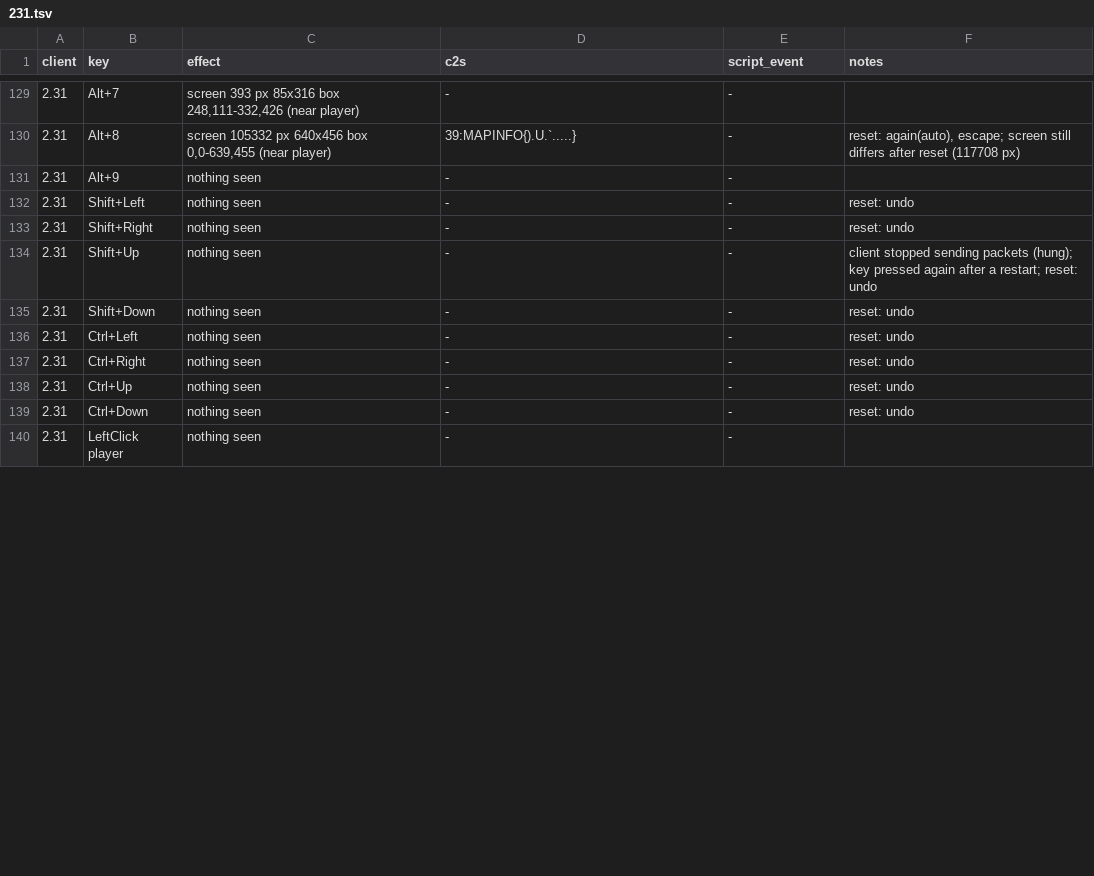
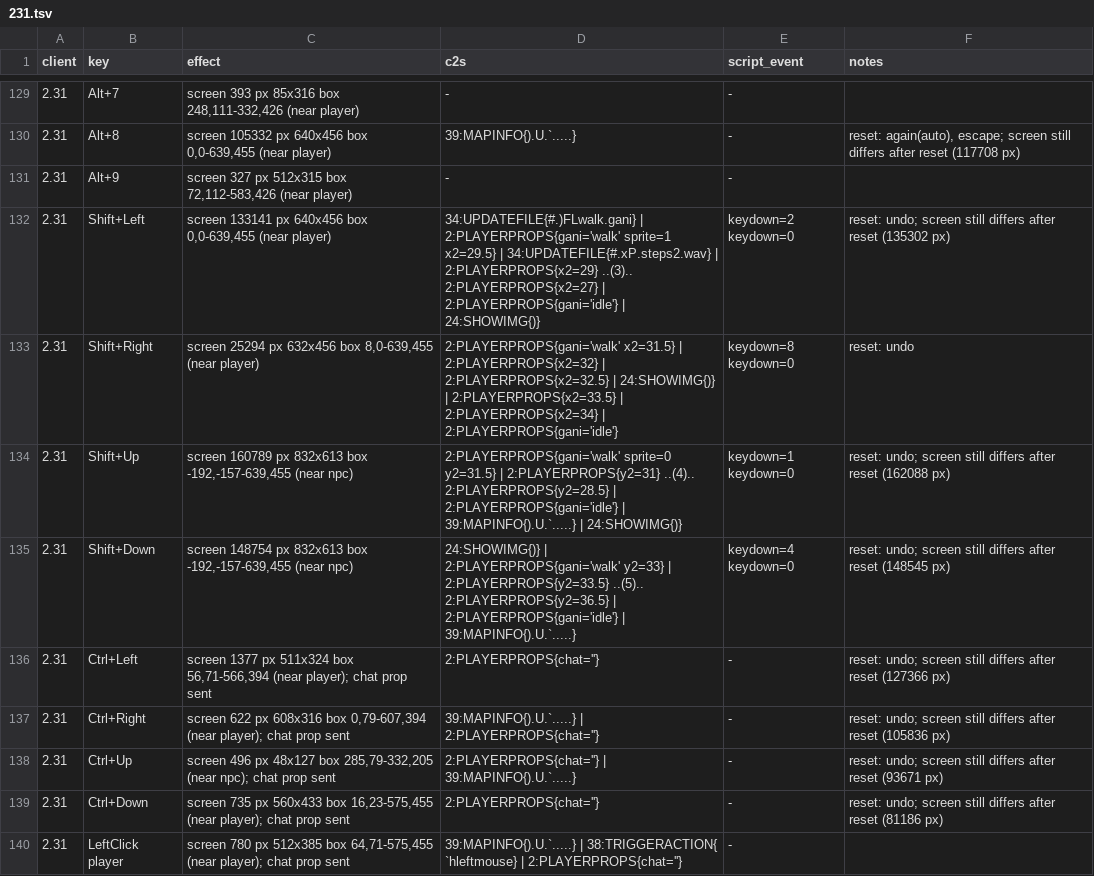
Before and after one commit to squirelworks/Graal_analysis, a TSV file: protocol/keysweep/231.tsv, drawn as a sheet; only a part is shown, gaps mark what is left out; the diff covers the shown part only.

```diff
--- a/protocol/keysweep/231.tsv
+++ b/protocol/keysweep/231.tsv
@@ -130,11 +130,11 @@ client	key	effect	c2s	script_event	notes
 2.31	Alt+8	screen 105332 px 640x456 box 0,0-639,455 (near player)	39:MAPINFO{).U.`.....}	-	reset: again(auto), escape; screen still differs after reset (117708 px)
-2.31	Alt+9	nothing seen	-	-	
-2.31	Shift+Left	nothing seen	-	-	reset: undo
-2.31	Shift+Right	nothing seen	-	-	reset: undo
-2.31	Shift+Up	nothing seen	-	-	client stopped sending packets (hung); key pressed again after a restart; reset: undo
-2.31	Shift+Down	nothing seen	-	-	reset: undo
-2.31	Ctrl+Left	nothing seen	-	-	reset: undo
-2.31	Ctrl+Right	nothing seen	-	-	reset: undo
-2.31	Ctrl+Up	nothing seen	-	-	reset: undo
-2.31	Ctrl+Down	nothing seen	-	-	reset: undo
-2.31	LeftClick player	nothing seen	-	-	
+2.31	Alt+9	screen 327 px 512x315 box 72,112-583,426 (near player)	-	-	
+2.31	Shift+Left	screen 133141 px 640x456 box 0,0-639,455 (near player)	34:UPDATEFILE{#.)FLwalk.gani} | 2:PLAYERPROPS{gani='walk' sprite=1 x2=29.5} | 34:UPDATEFILE{#.xP.steps2.wav} | 2:PLAYERPROPS{x2=29} ..(3).. 2:PLAYERPROPS{x2=27} | 2:PLAYERPROPS{gani='idle'} | 24:SHOWIMG{)}	keydown=2 keydown=0	reset: undo; screen still differs after reset (135302 px)
+2.31	Shift+Right	screen 25294 px 632x456 box 8,0-639,455 (near player)	2:PLAYERPROPS{gani='walk' x2=31.5} | 2:PLAYERPROPS{x2=32} | 2:PLAYERPROPS{x2=32.5} | 24:SHOWIMG{)} | 2:PLAYERPROPS{x2=33.5} | 2:PLAYERPROPS{x2=34} | 2:PLAYERPROPS{gani='idle'}	keydown=8 keydown=0	reset: undo
+2.31	Shift+Up	screen 160789 px 832x613 box -192,-157-639,455 (near npc)	2:PLAYERPROPS{gani='walk' sprite=0 y2=31.5} | 2:PLAYERPROPS{y2=31} ..(4).. 2:PLAYERPROPS{y2=28.5} | 2:PLAYERPROPS{gani='idle'} | 39:MAPINFO{).U.`.....} | 24:SHOWIMG{)}	keydown=1 keydown=0	reset: undo; screen still differs after reset (162088 px)
+2.31	Shift+Down	screen 148754 px 832x613 box -192,-157-639,455 (near npc)	24:SHOWIMG{)} | 2:PLAYERPROPS{gani='walk' y2=33} | 2:PLAYERPROPS{y2=33.5} ..(5).. 2:PLAYERPROPS{y2=36.5} | 2:PLAYERPROPS{gani='idle'} | 39:MAPINFO{).U.`.....}	keydown=4 keydown=0	reset: undo; screen still differs after reset (148545 px)
+2.31	Ctrl+Left	screen 1377 px 511x324 box 56,71-566,394 (near player); chat prop sent	2:PLAYERPROPS{chat=''}	-	reset: undo; screen still differs after reset (127366 px)
+2.31	Ctrl+Right	screen 622 px 608x316 box 0,79-607,394 (near player); chat prop sent	39:MAPINFO{).U.`.....} | 2:PLAYERPROPS{chat=''}	-	reset: undo; screen still differs after reset (105836 px)
+2.31	Ctrl+Up	screen 496 px 48x127 box 285,79-332,205 (near npc); chat prop sent	2:PLAYERPROPS{chat=''} | 39:MAPINFO{).U.`.....}	-	reset: undo; screen still differs after reset (93671 px)
+2.31	Ctrl+Down	screen 735 px 560x433 box 16,23-575,455 (near player); chat prop sent	2:PLAYERPROPS{chat=''}	-	reset: undo; screen still differs after reset (81186 px)
+2.31	LeftClick player	screen 780 px 512x385 box 64,71-575,455 (near player); chat prop sent	39:MAPINFO{).U.`.....} | 38:TRIGGERACTION{   `hleftmouse} | 2:PLAYERPROPS{chat=''}	-	
```
Also changed, not shown: 3 added rows and 43 edited cells elsewhere in this file, 1 other file.
